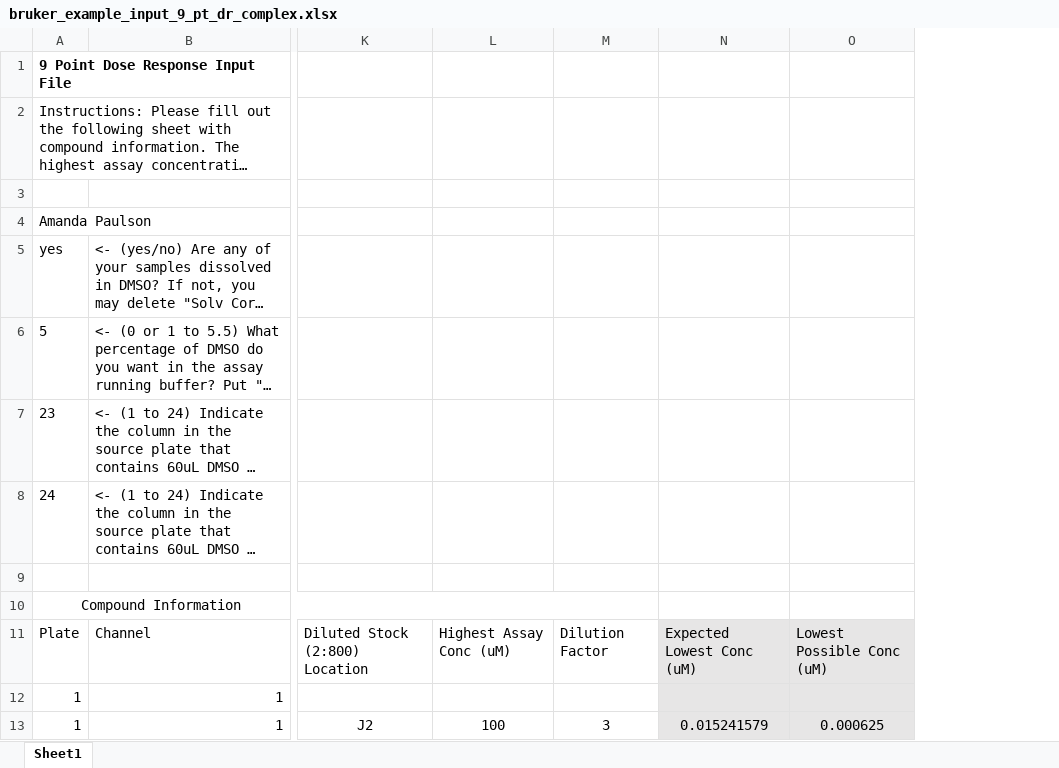
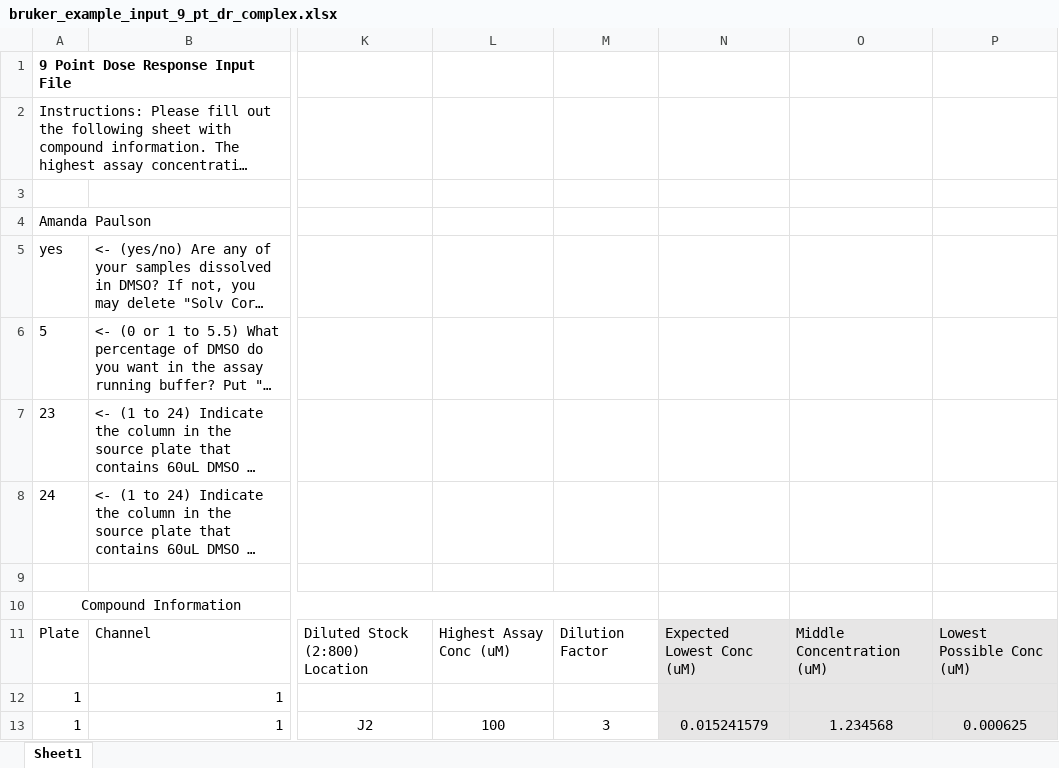
Before and after one commit to Small-Molecule-Discovery-Center/smdc_process_data, an Excel workbook: data/bruker_example_input_9_pt_dr_complex.xlsx, sheet Sheet1, drawn as a sheet; only a part is shown, gaps mark what is left out; long unchanged cells end in …; values as stored, in another font and other column widths than the file's, no borders; conditional formats not drawn; the diff names each change by its address in the sheet, - before the commit and + after, or states it on an @@ line.

Commit message:
update bruker example files

```diff
--- a/data/bruker_example_input_9_pt_dr_complex.xlsx (sheet Sheet1)
+++ b/data/bruker_example_input_9_pt_dr_complex.xlsx (sheet Sheet1)
+column O, rows 11-13: Middle Concentration (uM) |  | 1.234568
```
Also changed, not shown: data/bruker_example_input_9_pt_dr_simple.xlsx.
